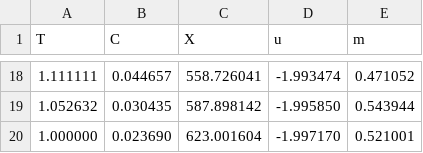
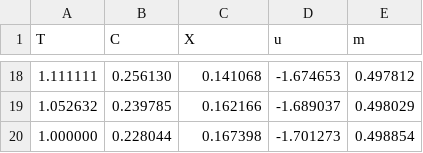
Before and after one commit to mxburns2022/PT-ICM, a CSV file: results.csv, drawn as a sheet; only a part is shown, gaps mark what is left out; the diff covers the shown part only.

```diff
--- a/results.csv
+++ b/results.csv
@@ -18,3 +18,3 @@ T,C,X,u,m
-1.111111,0.044657,558.726041,-1.993474,0.471052
-1.052632,0.030435,587.898142,-1.995850,0.543944
-1.000000,0.023690,623.001604,-1.997170,0.521001
+1.111111,0.256130,0.141068,-1.674653,0.497812
+1.052632,0.239785,0.162166,-1.689037,0.498029
+1.000000,0.228044,0.167398,-1.701273,0.498854
```
Also changed, not shown: 64 edited cells elsewhere in this file, 14 other files.
